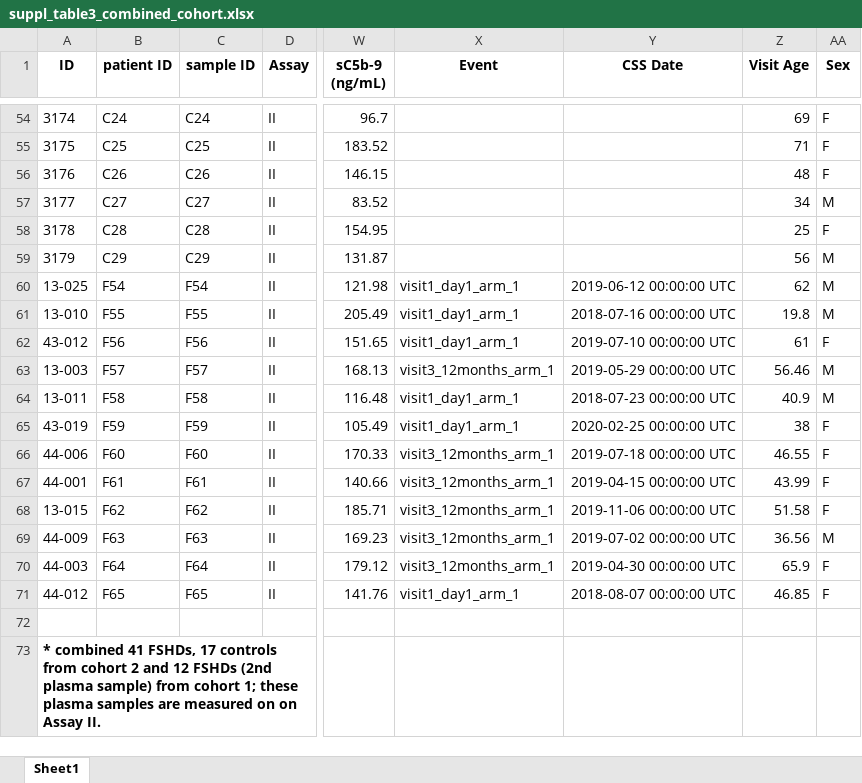
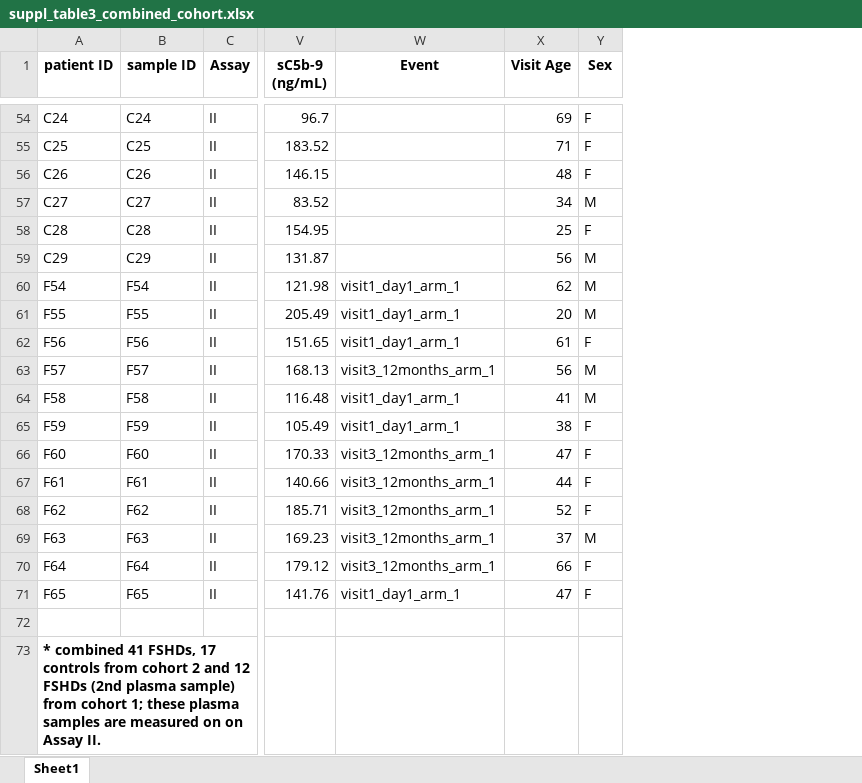
Before and after one commit to FredHutch/Wellstone_Plasma_Complement_in_FSHD, an Excel workbook: suppl_tables/suppl_table3_combined_cohort.xlsx, sheet Sheet1, drawn as a sheet; only a part is shown, gaps mark what is left out; values as stored, in another font and other column widths than the file's, no borders; removed rows and columns are numbered as before the commit, all else as after; the diff covers the shown part only; the diff names each change by its address in the sheet, - before the commit and + after, or states it on an @@ line.

```diff
--- a/suppl_tables/suppl_table3_combined_cohort.xlsx (sheet Sheet1)
+++ b/suppl_tables/suppl_table3_combined_cohort.xlsx (sheet Sheet1)
-column A (ID), rows 54-73: 3174 | 3175 | 3176 | 3177 | 3178 | 3179 | 13-025 | 13-010 | 43-012 | 13-003 | 13-011 | 43-019 | 44-006 | 44-001 | 13-015 | 44-009 | 44-003 | 44-012 |  | * combined 41 FSHDs, 17 controls from cohort 2 and 12 FSHDs (2nd plasma sample) from cohort 1; these plasma samples are measured on on Assay II.
-column Y (CSS Date), rows 60-71: 2019-06-12 00:00:00 UTC | 2018-07-16 00:00:00 UTC | 2019-07-10 00:00:00 UTC | 2019-05-29 00:00:00 UTC | 2018-07-23 00:00:00 UTC | 2020-02-25 00:00:00 UTC | 2019-07-18 00:00:00 UTC | 2019-04-15 00:00:00 UTC | 2019-11-06 00:00:00 UTC | 2019-07-02 00:00:00 UTC | 2019-04-30 00:00:00 UTC | 2018-08-07 00:00:00 UTC
-X61 (Visit Age): 19.8
+X61 (Visit Age): 20
-X63 (Visit Age): 56.46
+X63 (Visit Age): 56
-X64 (Visit Age): 40.9
+X64 (Visit Age): 41
-X66 (Visit Age): 46.55
+X66 (Visit Age): 47
-X67 (Visit Age): 43.99
+X67 (Visit Age): 44
-X68 (Visit Age): 51.58
+X68 (Visit Age): 52
-X69 (Visit Age): 36.56
+X69 (Visit Age): 37
-X70 (Visit Age): 65.9
+X70 (Visit Age): 66
-X71 (Visit Age): 46.85
+X71 (Visit Age): 47
-A73 (patient ID): (empty)
+A73 (patient ID): * combined 41 FSHDs, 17 controls from cohort 2 and 12 FSHDs (2nd plasma sample) from cohort 1; these plasma samples are measured on on Assay II.
```
Also changed, not shown: 41 edited cells elsewhere in this sheet, suppl_tables/suppl_table1_first_cohort_plasma1.xlsx, suppl_tables/suppl_table2_second_cohort_plasma1.xlsx, 2 other files.
